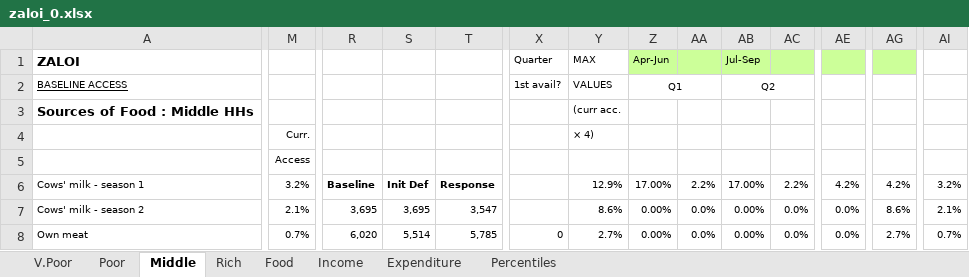
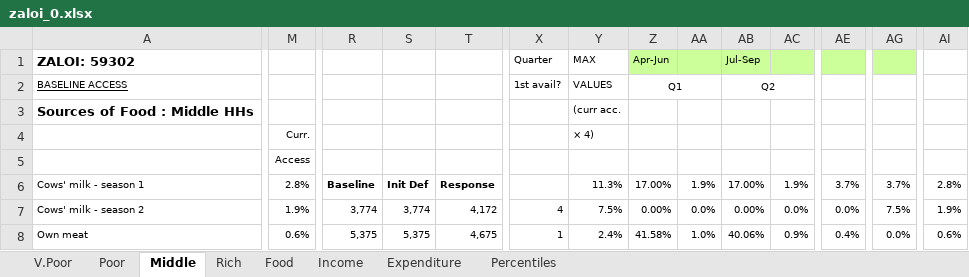
Before and after one commit to CharlesRethman/HEA-ZA-Spreadsheets, an Excel workbook: zaloi_0.xlsx, sheet Middle, drawn as a sheet; only a part is shown, gaps mark what is left out; values as stored, in another font and other column widths than the file's, no borders; conditional formats not drawn; the diff covers the shown part only; the diff names each change by its address in the sheet, - before the commit and + after, or states it on an @@ line.

```diff
--- a/zaloi_0.xlsx (sheet Middle)
+++ b/zaloi_0.xlsx (sheet Middle)
-A1: ZALOI
+A1: ZALOI: 59302
-M6: 3.2%
+M6: 2.8%
-Y6: 12.9%
+Y6: 11.3%
-AA6: 2.2%
+AA6: 1.9%
-AC6: 2.2%
+AC6: 1.9%
-AE6: 4.2%
+AE6: 3.7%
-AG6: 4.2%
+AG6: 3.7%
-AI6: 3.2%
+AI6: 2.8%
-M7: 2.1%
+M7: 1.9%
-R7: 3,695
+R7: 3,774
-S7: 3,695
+S7: 3,774
-T7: 3,547
+T7: 4,172
-X7: (empty)
+X7: 4
-Y7: 8.6%
+Y7: 7.5%
-AG7: 8.6%
+AG7: 7.5%
-AI7: 2.1%
+AI7: 1.9%
-M8: 0.7%
+M8: 0.6%
-R8: 6,020
+R8: 5,375
-S8: 5,514
+S8: 5,375
-T8: 5,785
+T8: 4,675
-X8: 0
+X8: 1
-Y8: 2.7%
+Y8: 2.4%
-Z8: 0.00%
+Z8: 41.58%
-AA8: 0.0%
+AA8: 1.0%
-AB8: 0.00%
+AB8: 40.06%
-AC8: 0.0%
+AC8: 0.9%
-AE8: 0.0%
+AE8: 0.4%
-AG8: 2.7%
+AG8: 0.0%
-AI8: 0.7%
+AI8: 0.6%
```
Also changed, not shown: 46 added rows, 38 removed rows, 437 edited cells and cell formats elsewhere in this sheet, sheet Percentiles, sheet Poor, sheet Rich, sheet V.Poor, sheet Income, sheet Expenditure, 1 more sheet, formulas that keep their value, charts or pictures, zalrc_0.xlsx, zammo_0.xlsx, 12 other files.
